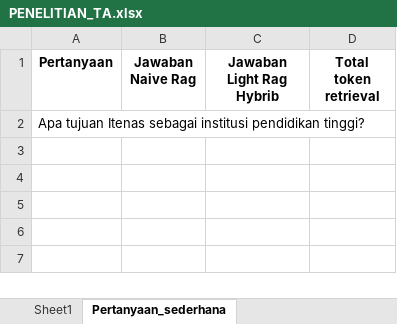
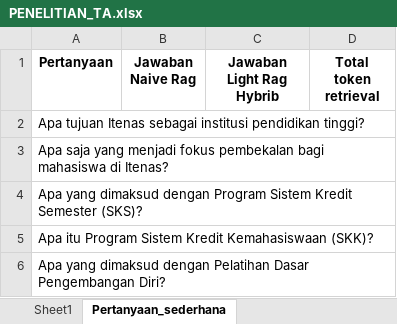
Before and after one commit to dhanz24/TA_LightRAG_Itenas, an Excel workbook: PENELITIAN_TA.xlsx, sheet Pertanyaan_sederhana, drawn as a sheet; values as stored, in another font and other column widths than the file's, no borders; the diff names each change by its address in the sheet, - before the commit and + after, or states it on an @@ line.

```diff
--- a/PENELITIAN_TA.xlsx (sheet Pertanyaan_sederhana)
+++ b/PENELITIAN_TA.xlsx (sheet Pertanyaan_sederhana)
+row 3: Apa saja yang menjadi fokus pembekalan bagi mahasiswa di Itenas?
+row 4: Apa yang dimaksud dengan Program Sistem Kredit Semester (SKS)?
+row 5: Apa itu Program Sistem Kredit Kemahasiswaan (SKK)?
+row 6: Apa yang dimaksud dengan Pelatihan Dasar Pengembangan Diri?
```
Also changed, not shown: hasil_uji_with_tokens.xlsx, 21 other files.
